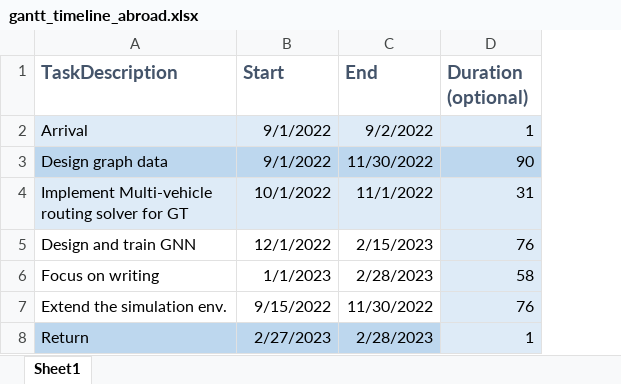
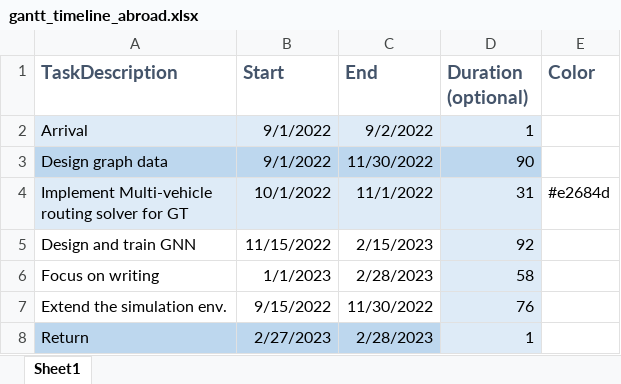
Before and after one commit to Zartris/python_scripts, an Excel workbook: Gantt/data/gantt_timeline_abroad.xlsx, sheet Sheet1, drawn as a sheet; values as stored, in another font and other column widths than the file's, no borders; the diff names each change by its address in the sheet, - before the commit and + after, or states it on an @@ line.

Commit message:
Script for creating gantt timeline

```diff
--- a/Gantt/data/gantt_timeline_abroad.xlsx (sheet Sheet1)
+++ b/Gantt/data/gantt_timeline_abroad.xlsx (sheet Sheet1)
+column E (Color), row 4: #e2684d
-B5 (Start): 12/1/2022
+B5 (Start): 11/15/2022
-D5 (Duration (optional)): 76
+D5 (Duration (optional)): 92
```
Also changed, not shown: 2 other files.
